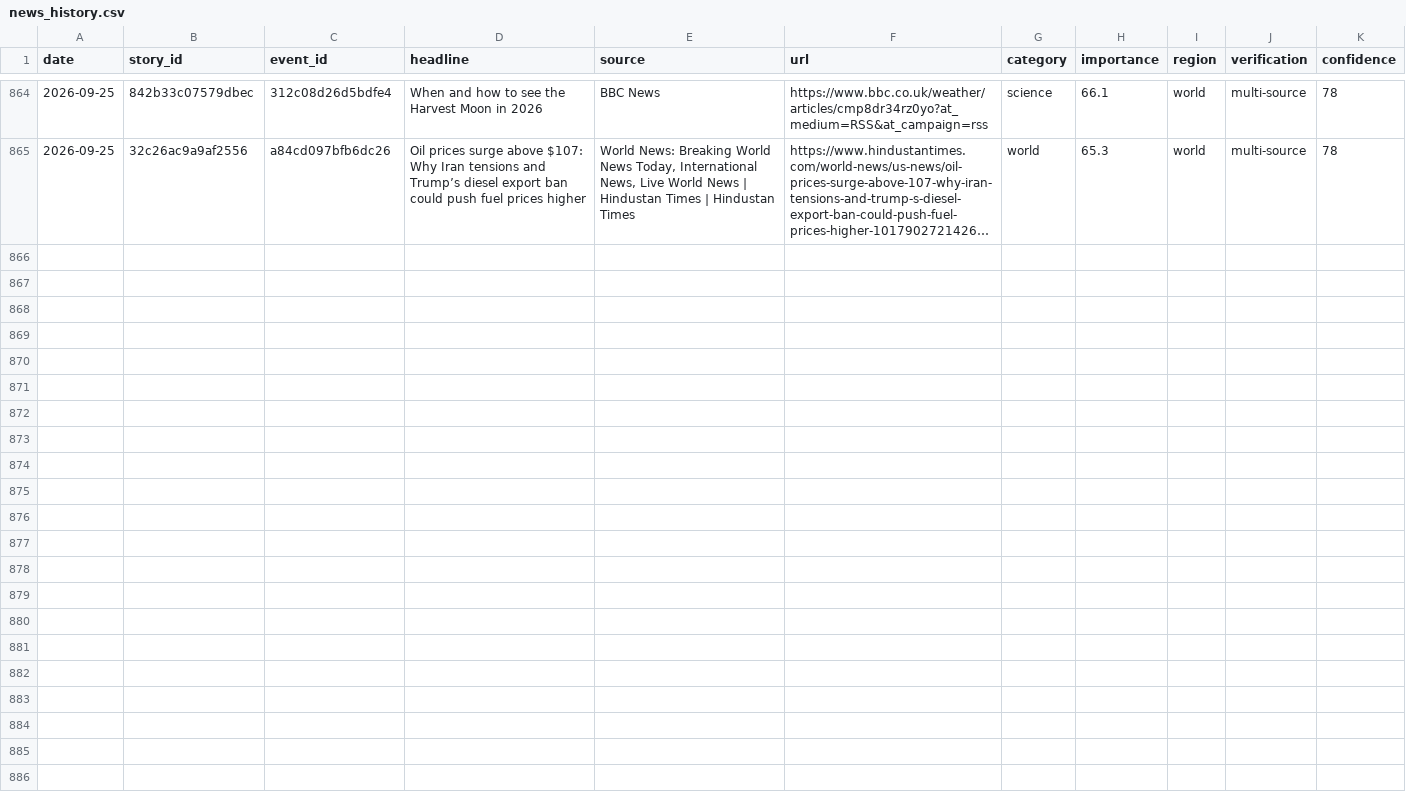
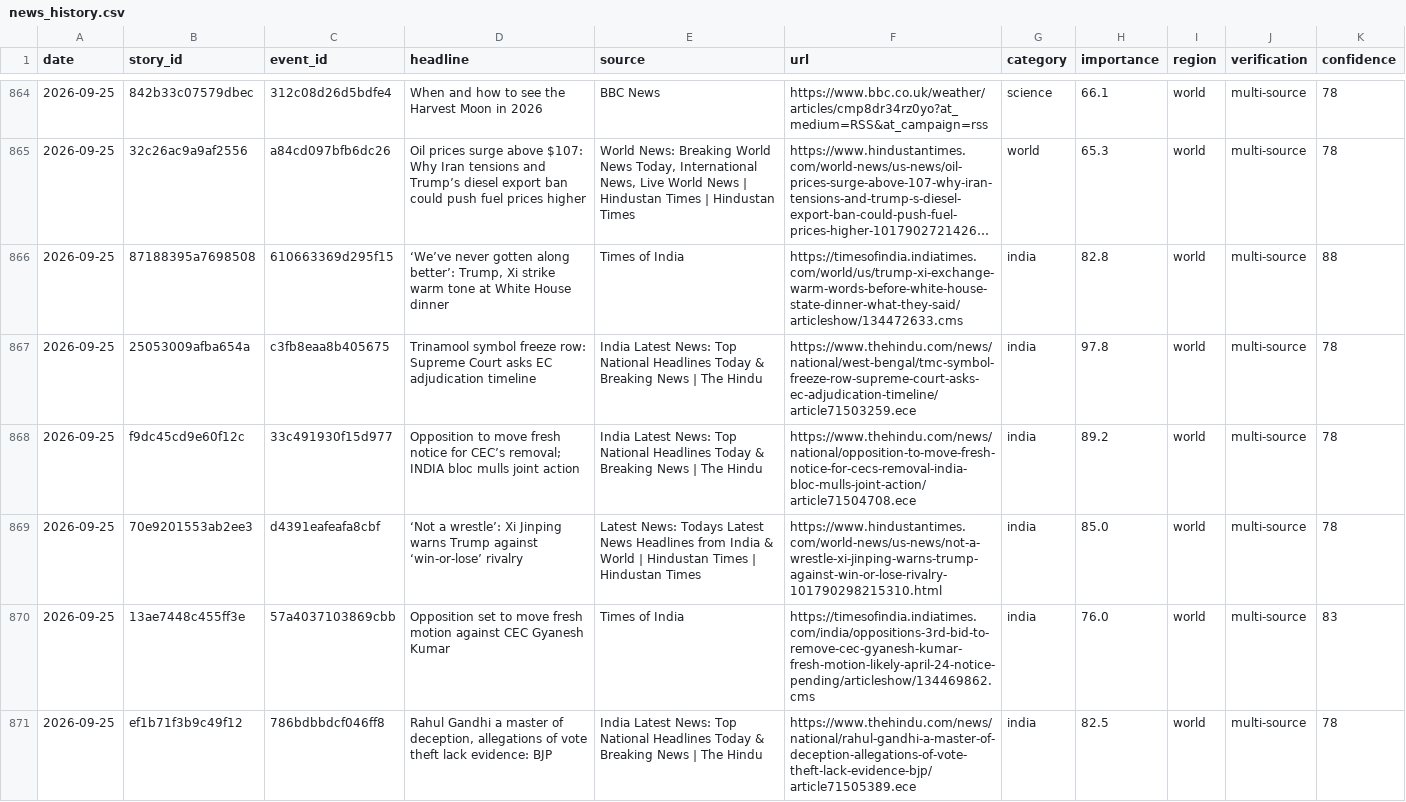
Before and after one commit to vishwasgarg5/news-knowledge-bot, a CSV file: data/news_history.csv, drawn as a sheet; only a part is shown, gaps mark what is left out; long unchanged cells end in …; the diff names each change by its address in the sheet, - before the commit and + after, or states it on an @@ line.

```diff
--- a/data/news_history.csv
+++ b/data/news_history.csv
+row 866: 2026-09-25 | 87188395a7698508 | 610663369d295f15 | ‘We’ve never gotten along better’: Trump, Xi strike warm tone at White House dinner | Times of India | https://timesofindia.indiatimes.com/world/us/trump-xi-exchange-warm-words-before-white-house-state-dinner-what-they-said/articleshow/134472633.cms | india | 82.8 | world | multi-source | 88
+row 867: 2026-09-25 | 25053009afba654a | c3fb8eaa8b405675 | Trinamool symbol freeze row: Supreme Court asks EC adjudication timeline | India Latest News: Top National Headlines Today & Breaking News | The Hindu | https://www.thehindu.com/news/national/west-bengal/tmc-symbol-freeze-row-supreme-court-asks-ec-adjudication-timeline/article71503259.ece | india | 97.8 | world | multi-source | 78
+row 868: 2026-09-25 | f9dc45cd9e60f12c | 33c491930f15d977 | Opposition to move fresh notice for CEC’s removal; INDIA bloc mulls joint action | India Latest News: Top National Headlines Today & Breaking News | The Hindu | https://www.thehindu.com/news/national/opposition-to-move-fresh-notice-for-cecs-removal-india-bloc-mulls-joint-action/article71504708.ece | india | 89.2 | world | multi-source | 78
+row 869: 2026-09-25 | 70e9201553ab2ee3 | d4391eafeafa8cbf | ‘Not a wrestle’: Xi Jinping warns Trump against ‘win-or-lose’ rivalry | Latest News: Todays Latest News Headlines from India & World | Hindustan Times | Hindustan Times | https://www.hindustantimes.com/world-news/us-news/not-a-wrestle-xi-jinping-warns-trump-against-win-or-lose-rivalry-101790298215310.html | india | 85.0 | world | multi-source | 78
+row 870: 2026-09-25 | 13ae7448c455ff3e | 57a4037103869cbb | Opposition set to move fresh motion against CEC Gyanesh Kumar | Times of India | https://timesofindia.indiatimes.com/india/oppositions-3rd-bid-to-remove-cec-gyanesh-kumar-fresh-motion-likely-april-24-notice-pending/articleshow/134469862.cms | india | 76.0 | world | multi-source | 83
+row 871: 2026-09-25 | ef1b71f3b9c49f12 | 786bdbbdcf046ff8 | Rahul Gandhi a master of deception, allegations of vote theft lack evidence: BJP | India Latest News: Top National Headlines Today & Breaking News | The Hindu | https://www.thehindu.com/news/national/rahul-gandhi-a-master-of-deception-allegations-of-vote-theft-lack-evidence-bjp/article71505389.ece | india | 82.5 | world | multi-source | 78
```
Also changed, not shown: data/story_timeline.csv, 1 other file.
